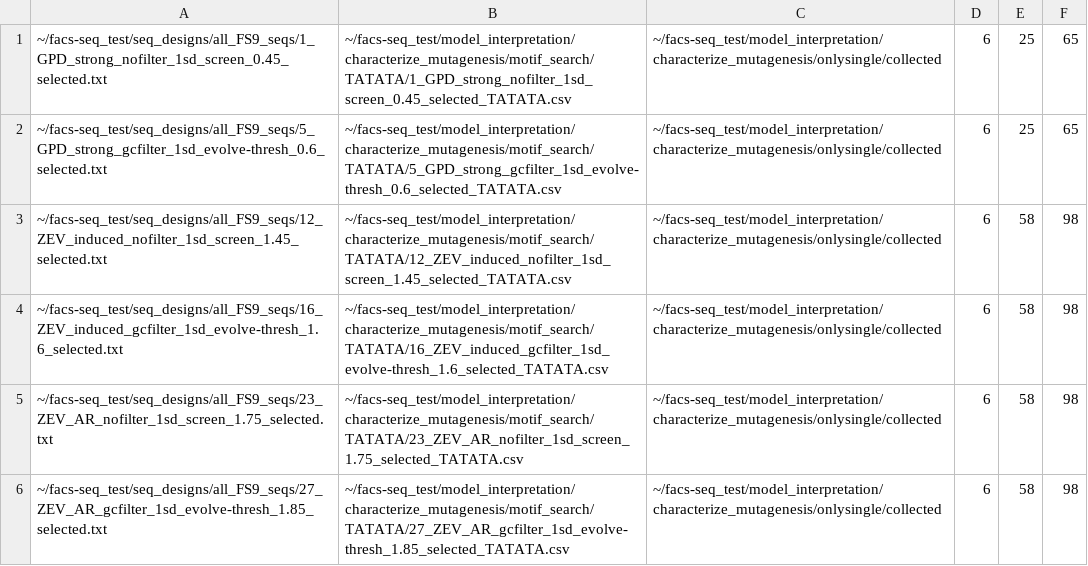
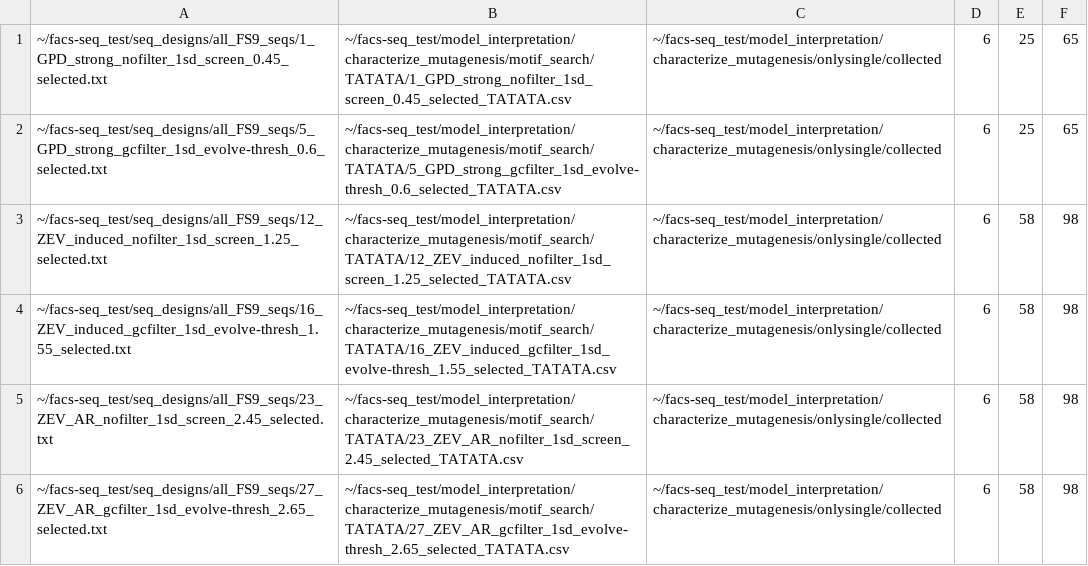
Before and after one commit to smolkelab/promoter_design, a CSV file: model_interpretation/find_motifs_TATATA.csv, drawn as a sheet.

```diff
--- a/model_interpretation/find_motifs_TATATA.csv
+++ b/model_interpretation/find_motifs_TATATA.csv
@@ -2,5 +2,5 @@
 ~/facs-seq_test/seq_designs/all_FS9_seqs/5_GPD_strong_gcfilter_1sd_evolve-thresh_0.6_selected.txt,~/facs-seq_test/model_interpretation/characterize_mutagenesis/motif_search/TATATA/5_GPD_strong_gcfilter_1sd_evolve-thresh_0.6_selected_TATATA.csv,~/facs-seq_test/model_interpretation/characterize_mutagenesis/onlysingle/collected,6,25,65
-~/facs-seq_test/seq_designs/all_FS9_seqs/12_ZEV_induced_nofilter_1sd_screen_1.45_selected.txt,~/facs-seq_test/model_interpretation/characterize_mutagenesis/motif_search/TATATA/12_ZEV_induced_nofilter_1sd_screen_1.45_selected_TATATA.csv,~/facs-seq_test/model_interpretation/characterize_mutagenesis/onlysingle/collected,6,58,98
-~/facs-seq_test/seq_designs/all_FS9_seqs/16_ZEV_induced_gcfilter_1sd_evolve-thresh_1.6_selected.txt,~/facs-seq_test/model_interpretation/characterize_mutagenesis/motif_search/TATATA/16_ZEV_induced_gcfilter_1sd_evolve-thresh_1.6_selected_TATATA.csv,~/facs-seq_test/model_interpretation/characterize_mutagenesis/onlysingle/collected,6,58,98
-~/facs-seq_test/seq_designs/all_FS9_seqs/23_ZEV_AR_nofilter_1sd_screen_1.75_selected.txt,~/facs-seq_test/model_interpretation/characterize_mutagenesis/motif_search/TATATA/23_ZEV_AR_nofilter_1sd_screen_1.75_selected_TATATA.csv,~/facs-seq_test/model_interpretation/characterize_mutagenesis/onlysingle/collected,6,58,98
-~/facs-seq_test/seq_designs/all_FS9_seqs/27_ZEV_AR_gcfilter_1sd_evolve-thresh_1.85_selected.txt,~/facs-seq_test/model_interpretation/characterize_mutagenesis/motif_search/TATATA/27_ZEV_AR_gcfilter_1sd_evolve-thresh_1.85_selected_TATATA.csv,~/facs-seq_test/model_interpretation/characterize_mutagenesis/onlysingle/collected,6,58,98
+~/facs-seq_test/seq_designs/all_FS9_seqs/12_ZEV_induced_nofilter_1sd_screen_1.25_selected.txt,~/facs-seq_test/model_interpretation/characterize_mutagenesis/motif_search/TATATA/12_ZEV_induced_nofilter_1sd_screen_1.25_selected_TATATA.csv,~/facs-seq_test/model_interpretation/characterize_mutagenesis/onlysingle/collected,6,58,98
+~/facs-seq_test/seq_designs/all_FS9_seqs/16_ZEV_induced_gcfilter_1sd_evolve-thresh_1.55_selected.txt,~/facs-seq_test/model_interpretation/characterize_mutagenesis/motif_search/TATATA/16_ZEV_induced_gcfilter_1sd_evolve-thresh_1.55_selected_TATATA.csv,~/facs-seq_test/model_interpretation/characterize_mutagenesis/onlysingle/collected,6,58,98
+~/facs-seq_test/seq_designs/all_FS9_seqs/23_ZEV_AR_nofilter_1sd_screen_2.45_selected.txt,~/facs-seq_test/model_interpretation/characterize_mutagenesis/motif_search/TATATA/23_ZEV_AR_nofilter_1sd_screen_2.45_selected_TATATA.csv,~/facs-seq_test/model_interpretation/characterize_mutagenesis/onlysingle/collected,6,58,98
+~/facs-seq_test/seq_designs/all_FS9_seqs/27_ZEV_AR_gcfilter_1sd_evolve-thresh_2.65_selected.txt,~/facs-seq_test/model_interpretation/characterize_mutagenesis/motif_search/TATATA/27_ZEV_AR_gcfilter_1sd_evolve-thresh_2.65_selected_TATATA.csv,~/facs-seq_test/model_interpretation/characterize_mutagenesis/onlysingle/collected,6,58,98
```
Also changed, not shown: model_interpretation/characterize_multiple_seqs.csv, model_interpretation/characterize_multiple_seqs_onlysingle.csv, 4 other files.
